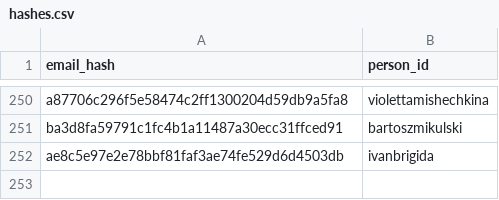
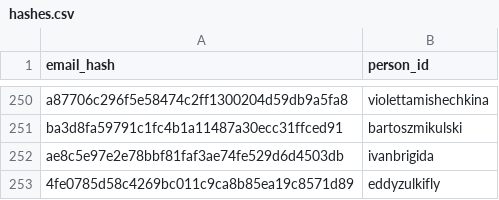
Before and after one commit to RevathyRamalingam/datatalksclub.github.io, a CSV file: scripts/data/hashes.csv, drawn as a sheet; only a part is shown, gaps mark what is left out.

```diff
--- a/scripts/data/hashes.csv
+++ b/scripts/data/hashes.csv
@@ -252 +252,2 @@ ba3d8fa59791c1fc4b1a11487a30ecc31ffced91,bartoszmikulski
 ae8c5e97e2e78bbf81faf3ae74fe529d6d4503db,ivanbrigida
+4fe0785d58c4269bc011c9ca8b85ea19c8571d89,eddyzulkifly
```
Also changed, not shown: 2 other files.
